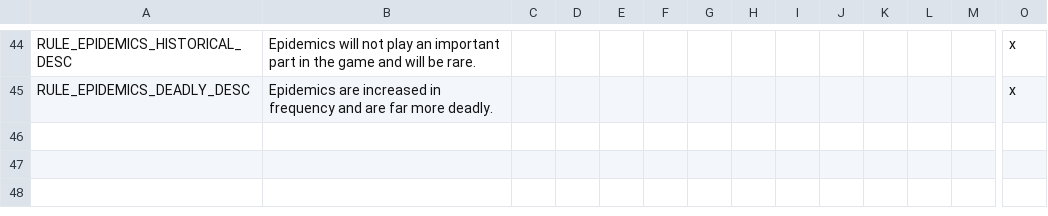
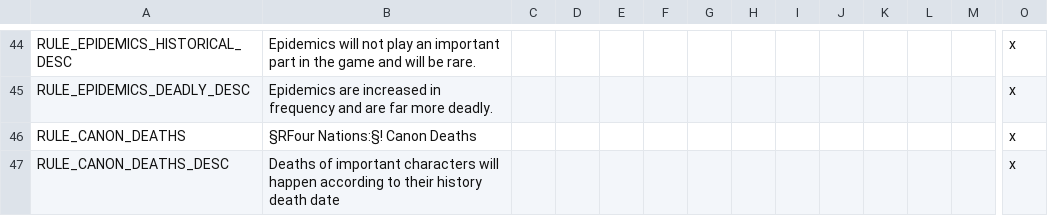
Before and after one commit to Rystic/ATLA-restored, a CSV file: avatar - four nations restored/localisation/ATLA_game_rules.csv, drawn as a sheet; only a part is shown, gaps mark what is left out; rows hold the shown columns only; the diff names each change by its address in the sheet, - before the commit and + after, or states it on an @@ line.

Commit message:
Update Death Events & Add Game Rule
- Move Death Events from birth events to death events
- Modify how Death Events fires
- Create Game Rule for Death Events
- Remove Death Event from on_actions
- Create Loc for new game rule

```diff
--- a/avatar - four nations restored/localisation/ATLA_game_rules.csv
+++ b/avatar - four nations restored/localisation/ATLA_game_rules.csv
+row 46: RULE_CANON_DEATHS | §RFour Nations:§! Canon Deaths |  |  |  |  |  |  |  |  |  |  |  | x
+row 47: RULE_CANON_DEATHS_DESC | Deaths of important characters will happen according to their history death date |  |  |  |  |  |  |  |  |  |  |  | x
```
Also changed, not shown: 4 other files.
